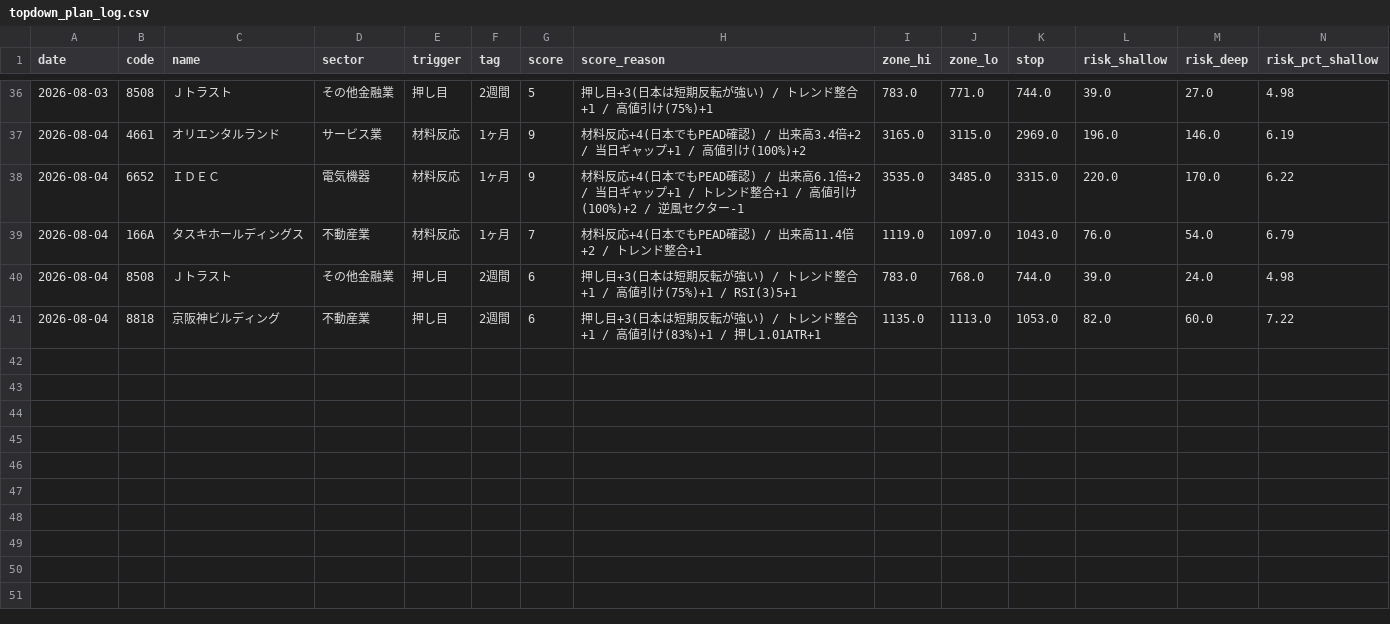
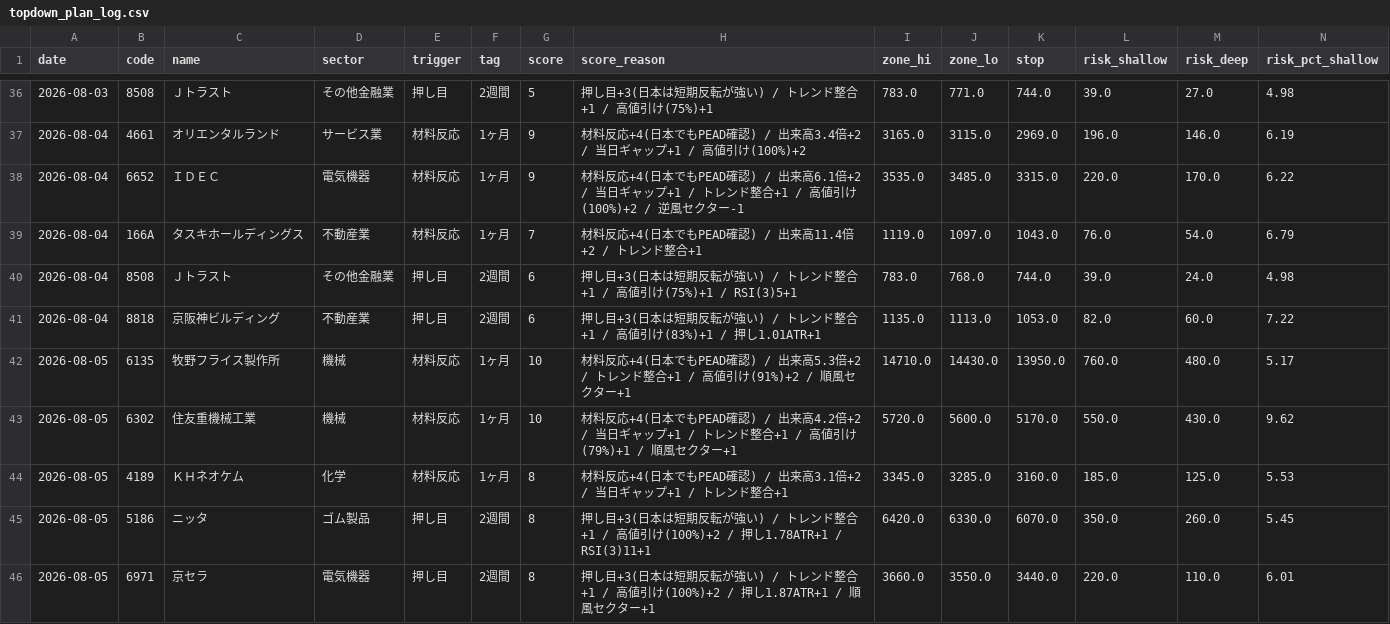
Before and after one commit to kgikgken/stockbotTOM, a CSV file: out_topdown/topdown_plan_log.csv, drawn as a sheet; only a part is shown, gaps mark what is left out; rows hold the shown columns only; the diff names each change by its address in the sheet, - before the commit and + after, or states it on an @@ line.

```diff
--- a/out_topdown/topdown_plan_log.csv
+++ b/out_topdown/topdown_plan_log.csv
+row 42: 2026-08-05 | 6135 | 牧野フライス製作所 | 機械 | 材料反応 | 1ヶ月 | 10 | 材料反応+4(日本でもPEAD確認) / 出来高5.3倍+2 / トレンド整合+1 / 高値引け(91%)+2 / 順風セクター+1 | 14710.0 | 14430.0 | 13950.0 | 760.0 | 480.0 | 5.17
+row 43: 2026-08-05 | 6302 | 住友重機械工業 | 機械 | 材料反応 | 1ヶ月 | 10 | 材料反応+4(日本でもPEAD確認) / 出来高4.2倍+2 / 当日ギャップ+1 / トレンド整合+1 / 高値引け(79%)+1 / 順風セクター+1 | 5720.0 | 5600.0 | 5170.0 | 550.0 | 430.0 | 9.62
+row 44: 2026-08-05 | 4189 | ＫＨネオケム | 化学 | 材料反応 | 1ヶ月 | 8 | 材料反応+4(日本でもPEAD確認) / 出来高3.1倍+2 / 当日ギャップ+1 / トレンド整合+1 | 3345.0 | 3285.0 | 3160.0 | 185.0 | 125.0 | 5.53
+row 45: 2026-08-05 | 5186 | ニッタ | ゴム製品 | 押し目 | 2週間 | 8 | 押し目+3(日本は短期反転が強い) / トレンド整合+1 / 高値引け(100%)+2 / 押し1.78ATR+1 / RSI(3)11+1 | 6420.0 | 6330.0 | 6070.0 | 350.0 | 260.0 | 5.45
+row 46: 2026-08-05 | 6971 | 京セラ | 電気機器 | 押し目 | 2週間 | 8 | 押し目+3(日本は短期反転が強い) / トレンド整合+1 / 高値引け(100%)+2 / 押し1.87ATR+1 / 順風セクター+1 | 3660.0 | 3550.0 | 3440.0 | 220.0 | 110.0 | 6.01
```
Also changed, not shown: out_topdown/topdown_track_log.csv, pending_topdown.csv, 1 other file.
